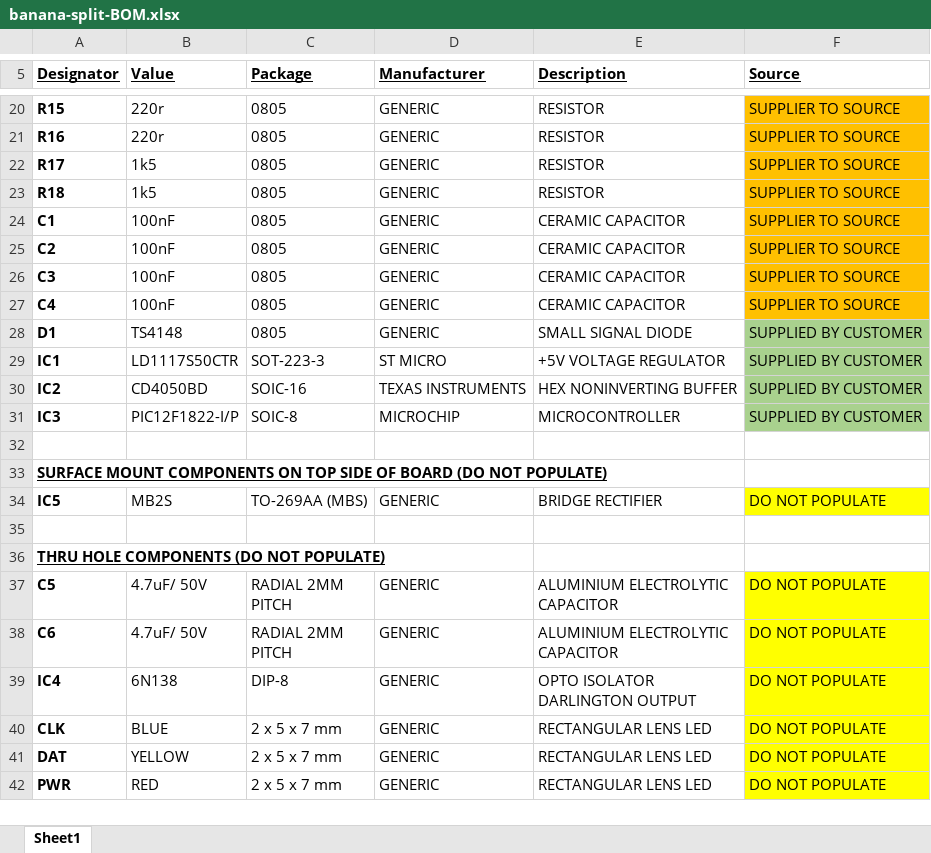
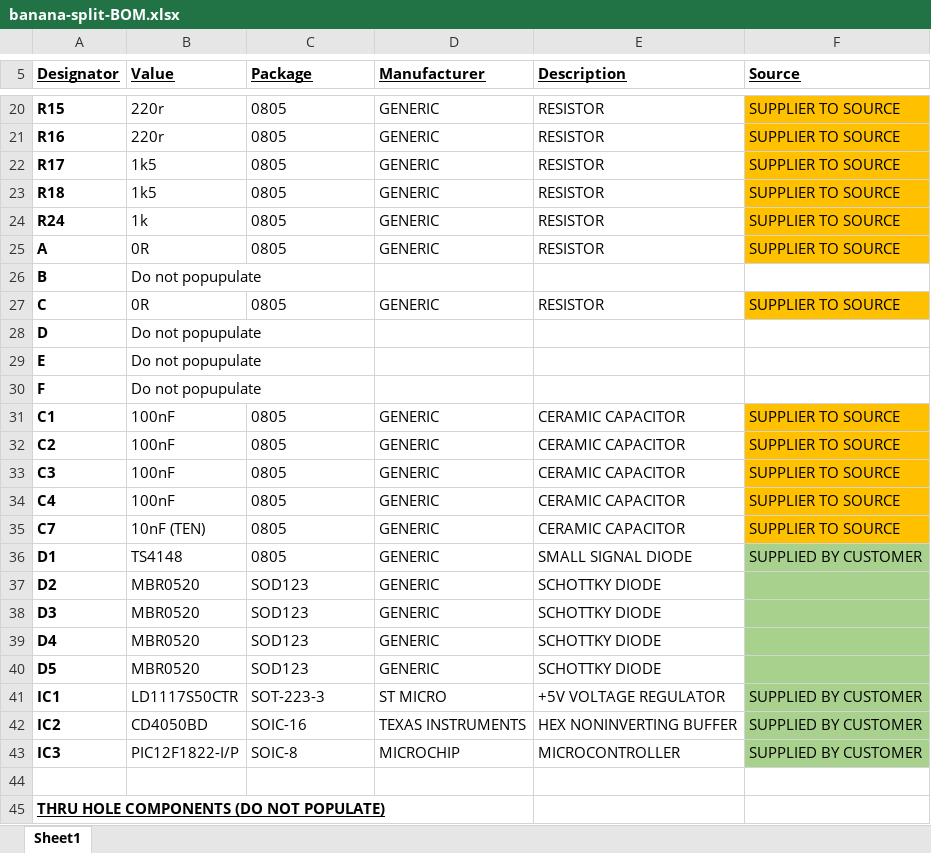
Before and after one commit to hotchk155/banana-split, an Excel workbook: docs/banana-split-BOM.xlsx, sheet Sheet1, drawn as a sheet; only a part is shown, gaps mark what is left out; the shorter side is filled out with more unchanged rows; values as stored, in another font and other column widths than the file's, no borders; removed rows and columns are numbered as before the commit, all else as after; the diff names each change by its address in the sheet, - before the commit and + after, or states it on an @@ line.

```diff
--- a/docs/banana-split-BOM.xlsx (sheet Sheet1)
+++ b/docs/banana-split-BOM.xlsx (sheet Sheet1)
+row 24: R24 | 1k | 0805 | GENERIC | RESISTOR | SUPPLIER TO SOURCE
+row 25: A | 0R | 0805 | GENERIC | RESISTOR | SUPPLIER TO SOURCE
+row 26: B | Do not popupulate
+row 27: C | 0R | 0805 | GENERIC | RESISTOR | SUPPLIER TO SOURCE
+row 28: D | Do not popupulate
+row 29: E | Do not popupulate
+row 30: F | Do not popupulate
+row 35: C7 | 10nF (TEN) | 0805 | GENERIC | CERAMIC CAPACITOR | SUPPLIER TO SOURCE
+row 37: D2 | MBR0520 | SOD123 | GENERIC | SCHOTTKY DIODE
+row 38: D3 | MBR0520 | SOD123 | GENERIC | SCHOTTKY DIODE
+row 39: D4 | MBR0520 | SOD123 | GENERIC | SCHOTTKY DIODE
+row 40: D5 | MBR0520 | SOD123 | GENERIC | SCHOTTKY DIODE
-row 32: (empty)
-row 33: SURFACE MOUNT COMPONENTS ON TOP SIDE OF BOARD (DO NOT POPULATE)
-row 34: IC5 | MB2S | TO-269AA (MBS) | GENERIC | BRIDGE RECTIFIER | DO NOT POPULATE
```
Also changed, not shown: 2 other files.
